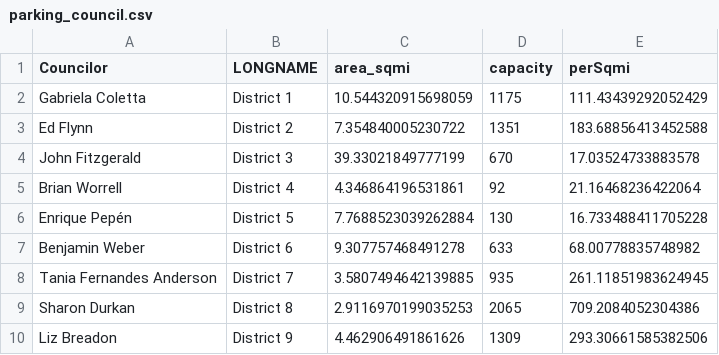
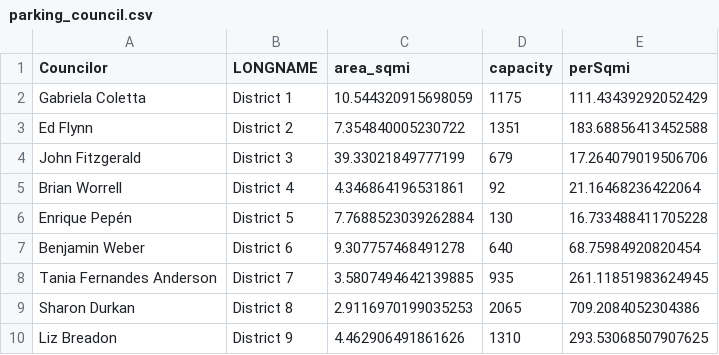
Before and after one commit to BostonCyclistsUnion/osm-bikeparking, a CSV file: parking_council.csv, drawn as a sheet.

```diff
--- a/parking_council.csv
+++ b/parking_council.csv
@@ -3,8 +3,8 @@ Gabriela Coletta,District 1,10.544320915698059,1175,111.43439292052429
 Ed Flynn,District 2,7.354840005230722,1351,183.68856413452588
-John Fitzgerald,District 3,39.33021849777199,670,17.03524733883578
+John Fitzgerald,District 3,39.33021849777199,679,17.264079019506706
 Brian Worrell,District 4,4.346864196531861,92,21.16468236422064
 Enrique Pepén,District 5,7.7688523039262884,130,16.733488411705228
-Benjamin Weber,District 6,9.307757468491278,633,68.00778835748982
+Benjamin Weber,District 6,9.307757468491278,640,68.75984920820454
 Tania Fernandes Anderson,District 7,3.5807494642139885,935,261.11851983624945
 Sharon Durkan,District 8,2.9116970199035253,2065,709.2084052304386
-Liz Breadon,District 9,4.462906491861626,1309,293.30661585382506
+Liz Breadon,District 9,4.462906491861626,1310,293.53068507907625
```
Also changed, not shown: parking_city.csv, parking_neighborhood.csv, 9 other files.
